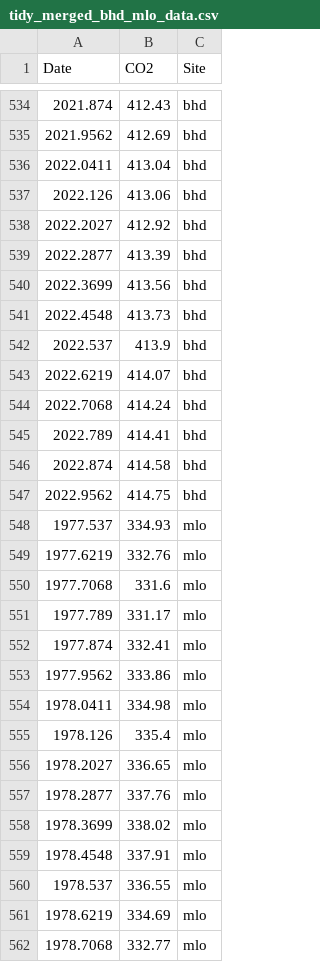
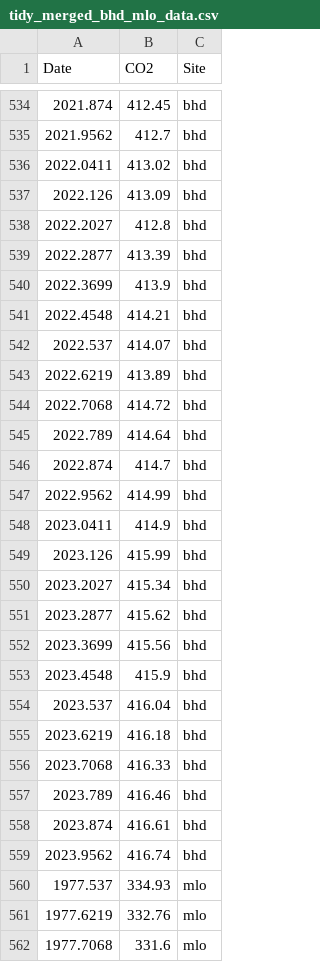
Before and after one commit to theecanmole/Baring-Head-carbon-dioxide, a CSV file: tidy_merged_bhd_mlo_data.csv, drawn as a sheet; only a part is shown, gaps mark what is left out; the shorter side is filled out with more unchanged rows; the diff covers the shown part only.

```diff
--- a/tidy_merged_bhd_mlo_data.csv
+++ b/tidy_merged_bhd_mlo_data.csv
@@ -534,15 +534,27 @@
-2021.874,412.43,"bhd"
-2021.9562,412.69,"bhd"
-2022.0411,413.04,"bhd"
-2022.126,413.06,"bhd"
-2022.2027,412.92,"bhd"
+2021.874,412.45,"bhd"
+2021.9562,412.7,"bhd"
+2022.0411,413.02,"bhd"
+2022.126,413.09,"bhd"
+2022.2027,412.8,"bhd"
 2022.2877,413.39,"bhd"
-2022.3699,413.56,"bhd"
-2022.4548,413.73,"bhd"
-2022.537,413.9,"bhd"
-2022.6219,414.07,"bhd"
-2022.7068,414.24,"bhd"
-2022.789,414.41,"bhd"
-2022.874,414.58,"bhd"
-2022.9562,414.75,"bhd"
+2022.3699,413.9,"bhd"
+2022.4548,414.21,"bhd"
+2022.537,414.07,"bhd"
+2022.6219,413.89,"bhd"
+2022.7068,414.72,"bhd"
+2022.789,414.64,"bhd"
+2022.874,414.7,"bhd"
+2022.9562,414.99,"bhd"
+2023.0411,414.9,"bhd"
+2023.126,415.99,"bhd"
+2023.2027,415.34,"bhd"
+2023.2877,415.62,"bhd"
+2023.3699,415.56,"bhd"
+2023.4548,415.9,"bhd"
+2023.537,416.04,"bhd"
+2023.6219,416.18,"bhd"
+2023.7068,416.33,"bhd"
+2023.789,416.46,"bhd"
+2023.874,416.61,"bhd"
+2023.9562,416.74,"bhd"
 1977.537,334.93,"mlo"
```
Also changed, not shown: 12 added rows and 72 edited cells elsewhere in this file, co2-bhd.csv, co2-mlo.csv, 4 other files.
